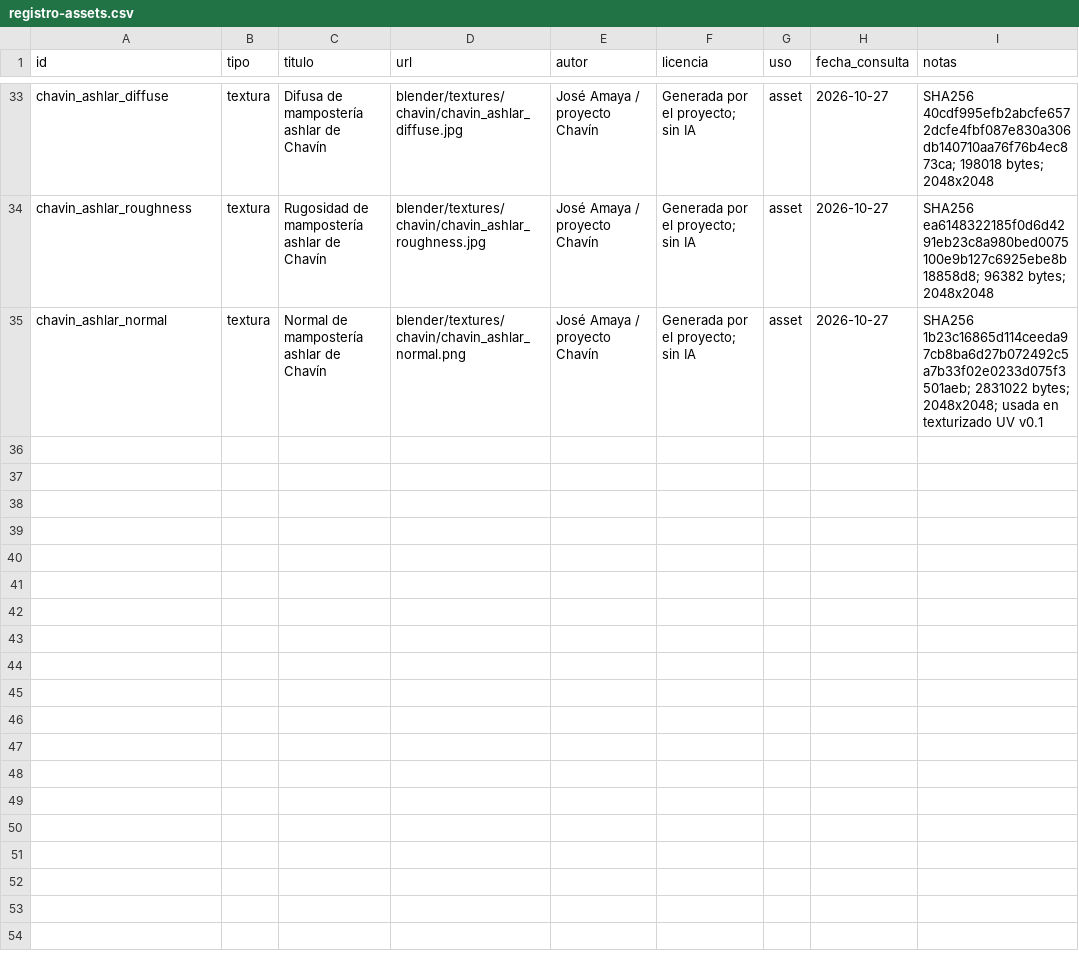
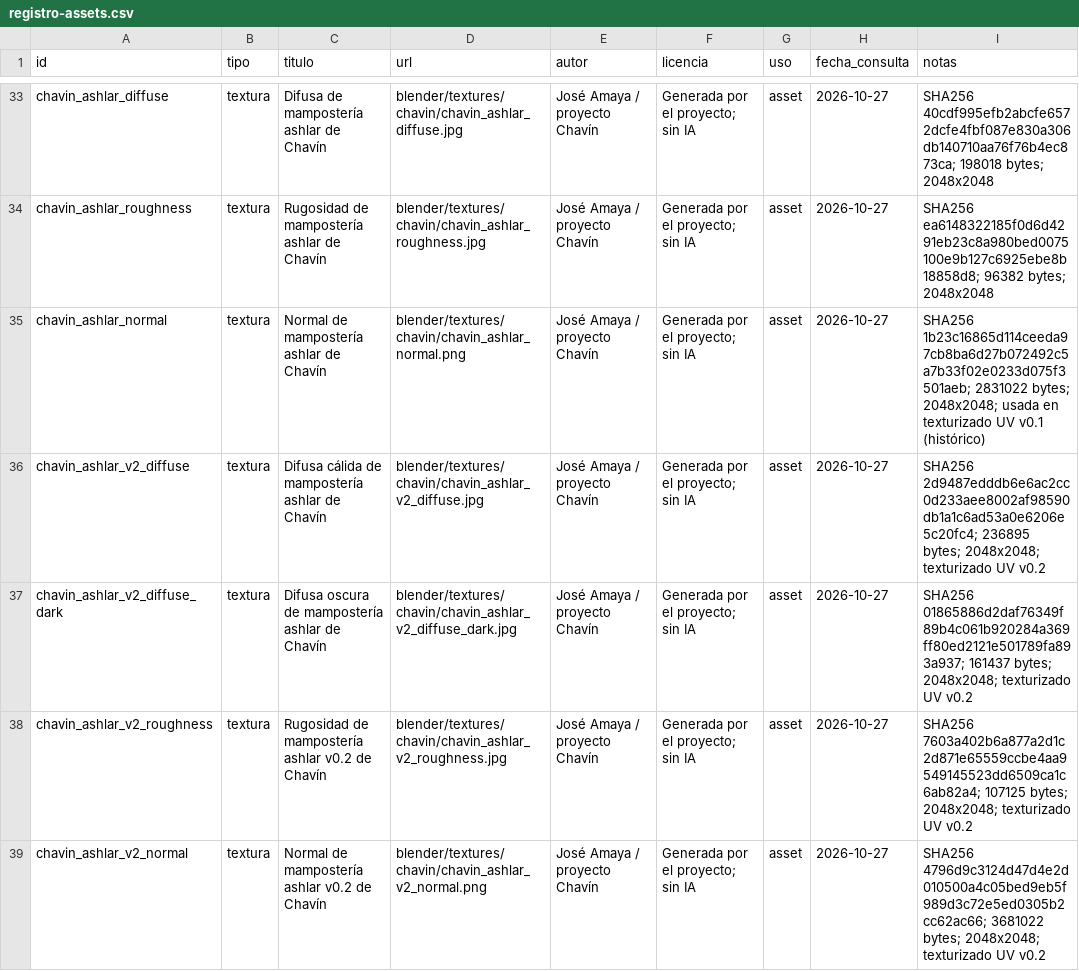
Before and after one commit to joseamaya/ciudades-sagradas, a CSV file: docs/fuentes/registro-assets.csv, drawn as a sheet; only a part is shown, gaps mark what is left out.

Commit message:
feat(chavin): afinar texturizado ashlar v0.2
Añadir difusa cálida, difusa oscura, rugosidad y normal 2K; variar hiladas y desportillados; recuperar el tinte cálido y validar el GLB de prueba reimportado. Mantener UVs de cubo y descartar la proyección cilíndrica del anillo.

```diff
--- a/docs/fuentes/registro-assets.csv
+++ b/docs/fuentes/registro-assets.csv
@@ -34,2 +34,6 @@ chavin_ashlar_diffuse,textura,Difusa de mampostería ashlar de Chavín,blender/t
 chavin_ashlar_roughness,textura,Rugosidad de mampostería ashlar de Chavín,blender/textures/chavin/chavin_ashlar_roughness.jpg,José Amaya / proyecto Chavín,Generada por el proyecto; sin IA,asset,2026-10-27,SHA256 ea6148322185f0d6d4291eb23c8a980bed0075100e9b127c6925ebe8b18858d8; 96382 bytes; 2048x2048
-chavin_ashlar_normal,textura,Normal de mampostería ashlar de Chavín,blender/textures/chavin/chavin_ashlar_normal.png,José Amaya / proyecto Chavín,Generada por el proyecto; sin IA,asset,2026-10-27,SHA256 1b23c16865d114ceeda97cb8ba6d27b072492c5a7b33f02e0233d075f3501aeb; 2831022 bytes; 2048x2048; usada en texturizado UV v0.1
+chavin_ashlar_normal,textura,Normal de mampostería ashlar de Chavín,blender/textures/chavin/chavin_ashlar_normal.png,José Amaya / proyecto Chavín,Generada por el proyecto; sin IA,asset,2026-10-27,SHA256 1b23c16865d114ceeda97cb8ba6d27b072492c5a7b33f02e0233d075f3501aeb; 2831022 bytes; 2048x2048; usada en texturizado UV v0.1 (histórico)
+chavin_ashlar_v2_diffuse,textura,Difusa cálida de mampostería ashlar de Chavín,blender/textures/chavin/chavin_ashlar_v2_diffuse.jpg,José Amaya / proyecto Chavín,Generada por el proyecto; sin IA,asset,2026-10-27,SHA256 2d9487edddb6e6ac2cc0d233aee8002af98590db1a1c6ad53a0e6206e5c20fc4; 236895 bytes; 2048x2048; texturizado UV v0.2
+chavin_ashlar_v2_diffuse_dark,textura,Difusa oscura de mampostería ashlar de Chavín,blender/textures/chavin/chavin_ashlar_v2_diffuse_dark.jpg,José Amaya / proyecto Chavín,Generada por el proyecto; sin IA,asset,2026-10-27,SHA256 01865886d2daf76349f89b4c061b920284a369ff80ed2121e501789fa893a937; 161437 bytes; 2048x2048; texturizado UV v0.2
+chavin_ashlar_v2_roughness,textura,Rugosidad de mampostería ashlar v0.2 de Chavín,blender/textures/chavin/chavin_ashlar_v2_roughness.jpg,José Amaya / proyecto Chavín,Generada por el proyecto; sin IA,asset,2026-10-27,SHA256 7603a402b6a877a2d1c2d871e65559ccbe4aa9549145523dd6509ca1c6ab82a4; 107125 bytes; 2048x2048; texturizado UV v0.2
+chavin_ashlar_v2_normal,textura,Normal de mampostería ashlar v0.2 de Chavín,blender/textures/chavin/chavin_ashlar_v2_normal.png,José Amaya / proyecto Chavín,Generada por el proyecto; sin IA,asset,2026-10-27,SHA256 4796d9c3124d47d4e2d010500a4c05bed9eb5f989d3c72e5ed0305b2cc62ac66; 3681022 bytes; 2048x2048; texturizado UV v0.2
```
Also changed, not shown: 21 other files.
